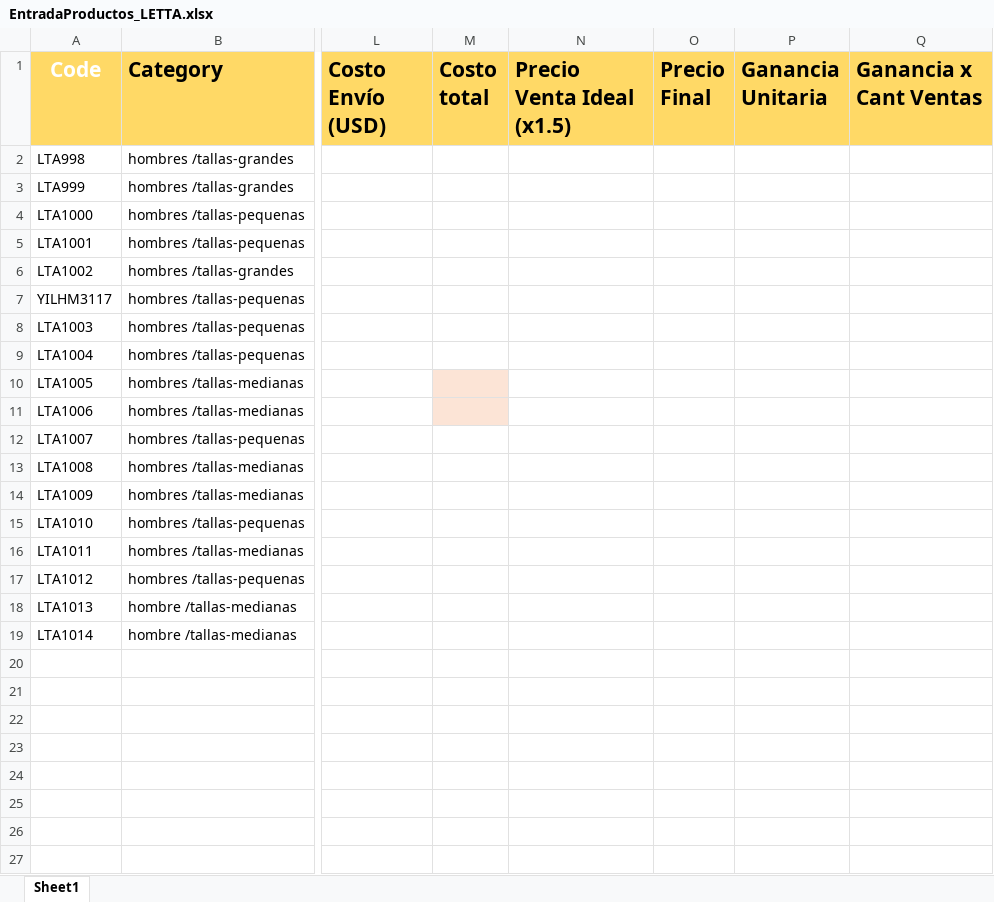
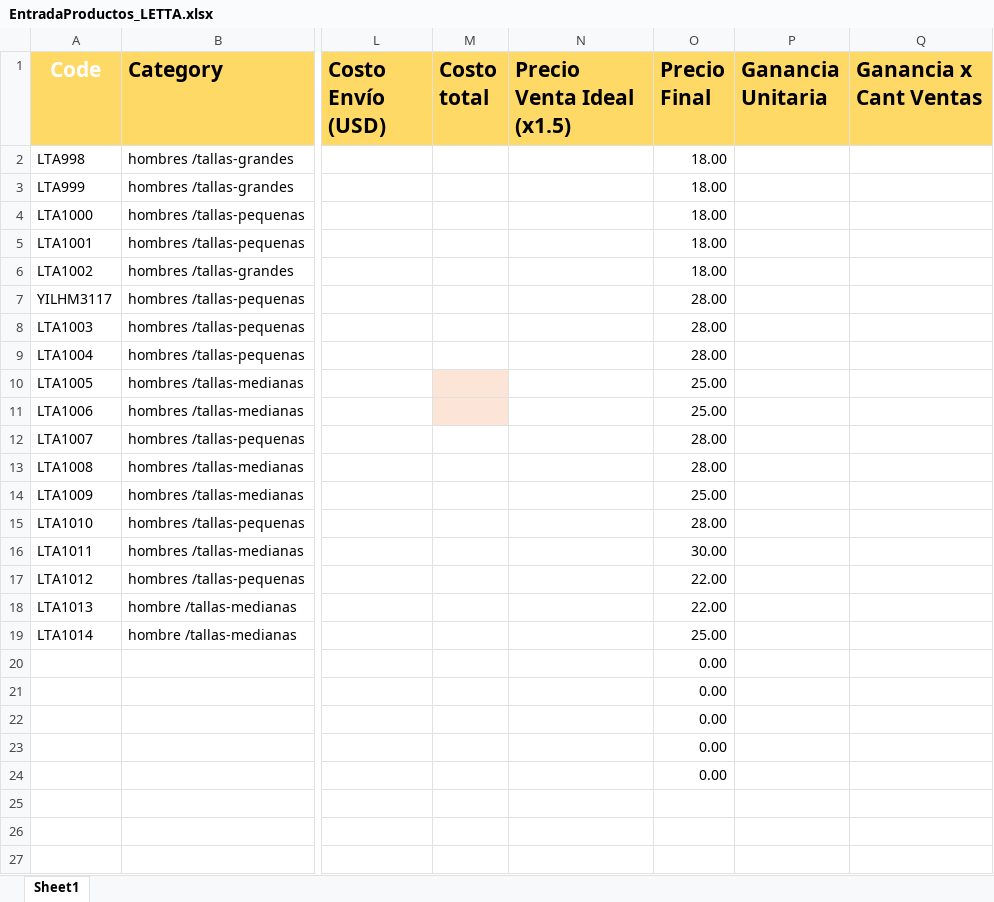
Before and after one commit to uberboutique/ss, an Excel workbook: EntradaProductos_LETTA.xlsx, sheet Sheet1, drawn as a sheet; only a part is shown, gaps mark what is left out; values as stored, in another font and other column widths than the file's, no borders; conditional formats not drawn; the diff names each change by its address in the sheet, - before the commit and + after, or states it on an @@ line.

```diff
--- a/EntradaProductos_LETTA.xlsx (sheet Sheet1)
+++ b/EntradaProductos_LETTA.xlsx (sheet Sheet1)
-O2:O6 (Precio Final): (empty)
+O2:O6 (Precio Final): 18.00
-O7:O9 (Precio Final): (empty)
+O7:O9 (Precio Final): 28.00
-O10:O11 (Precio Final): (empty)
+O10:O11 (Precio Final): 25.00
-O12:O13 (Precio Final): (empty)
+O12:O13 (Precio Final): 28.00
-O14 (Precio Final): (empty)
+O14 (Precio Final): 25.00
-O15 (Precio Final): (empty)
+O15 (Precio Final): 28.00
-O16 (Precio Final): (empty)
+O16 (Precio Final): 30.00
-O17:O18 (Precio Final): (empty)
+O17:O18 (Precio Final): 22.00
-O19 (Precio Final): (empty)
+O19 (Precio Final): 25.00
-O20:O24 (Precio Final): (empty)
+O20:O24 (Precio Final): 0.00
```
Also changed, not shown: 1 other file.
